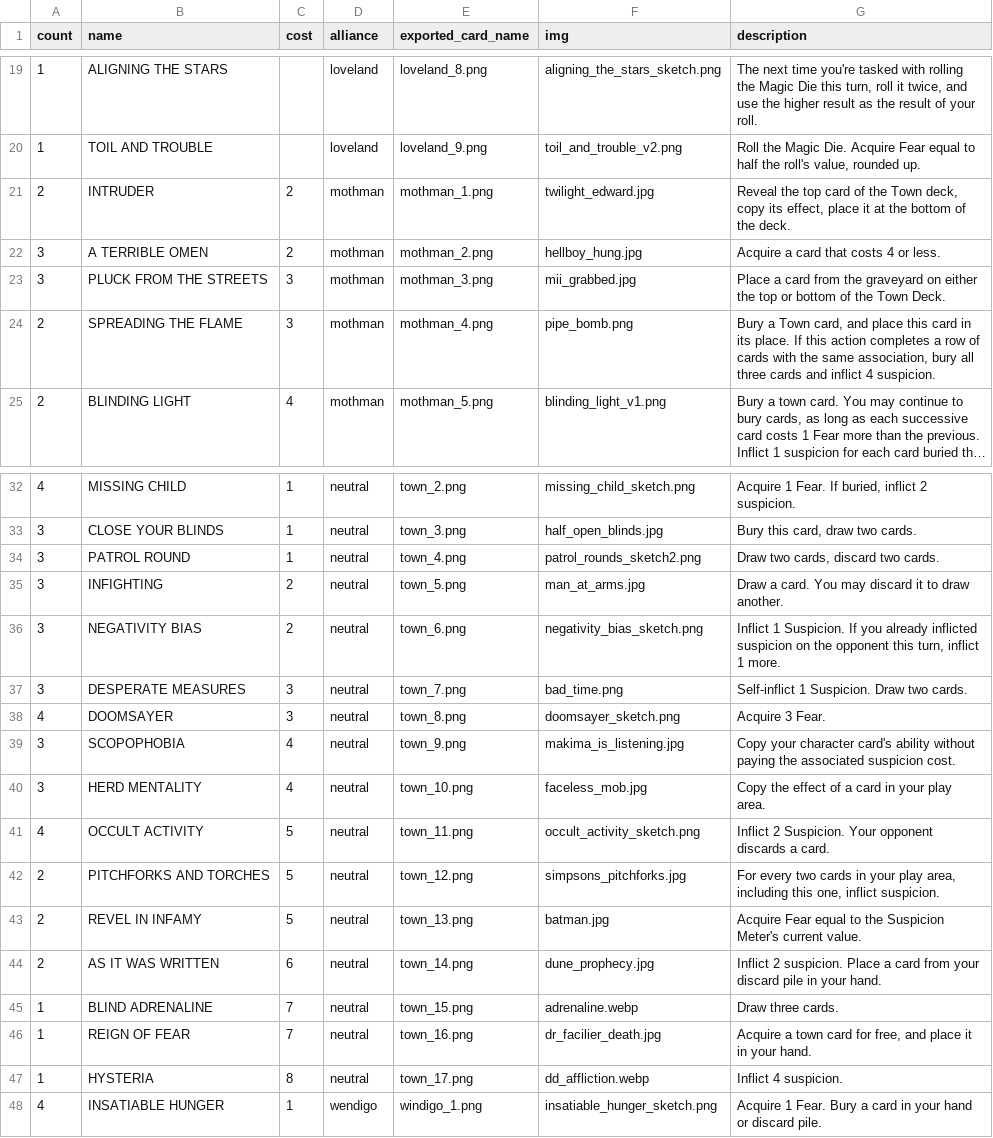
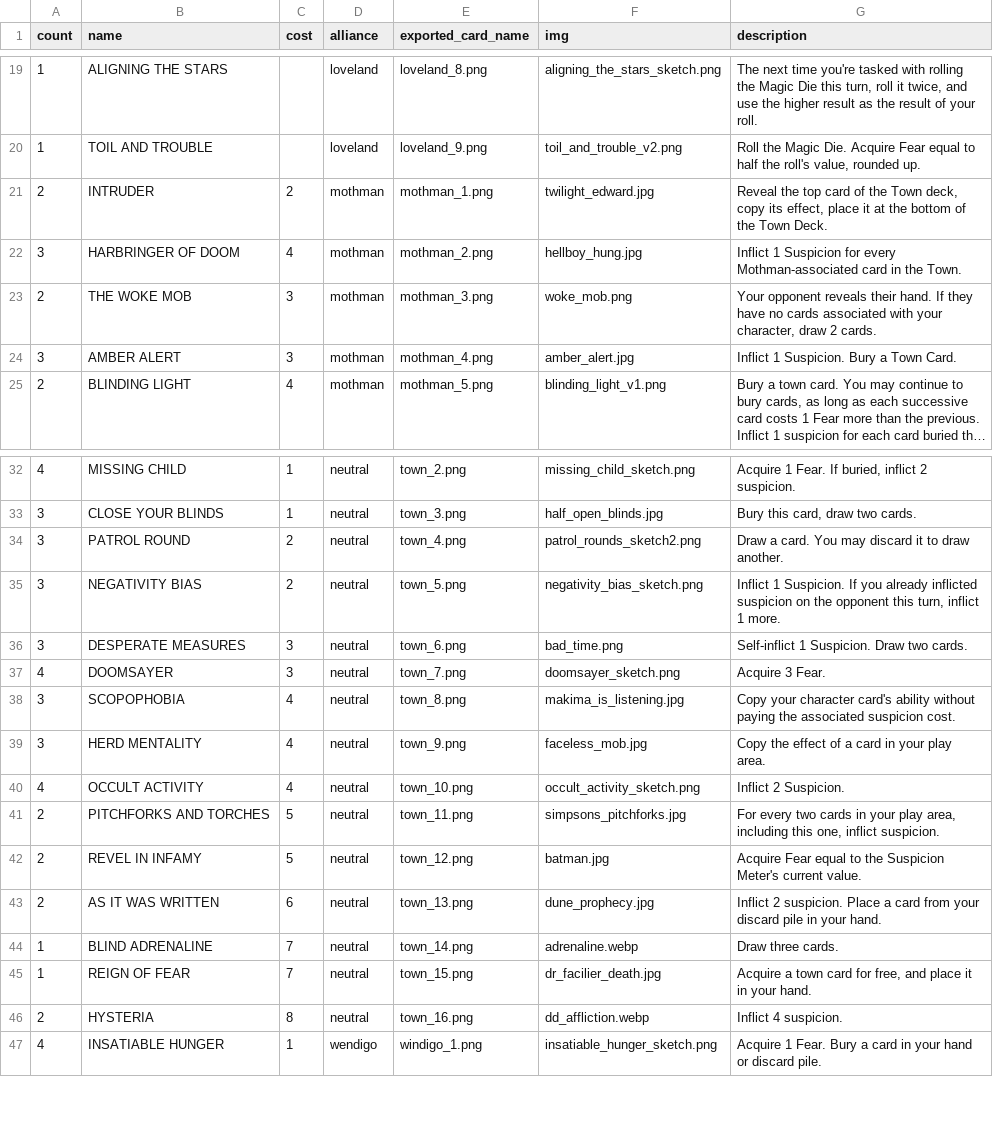
Before and after one commit to optimisticlucio/skulk, a CSV file: csv/cards.csv, drawn as a sheet; only a part is shown, gaps mark what is left out; long unchanged cells end in …; removed rows and columns are numbered as before the commit, all else as after; the diff covers the shown part only; the diff names each change by its address in the sheet, - before the commit and + after, or states it on an @@ line.

```diff
--- a/csv/cards.csv
+++ b/csv/cards.csv
-G21 (description): …of the deck.
+G21 (description): …of the Town Deck.
-B22 (name): A TERRIBLE OMEN
+B22 (name): HARBRINGER OF DOOM
-C22 (cost): 2
+C22 (cost): 4
-G22 (description): Acquire a card that costs 4 or less.
+G22 (description): Inflict 1 Suspicion for every Mothman-associated card in the Town.
-row 23: 3 | PLUCK FROM THE STREETS | 3 | mothman | mothman_3.png | mii_grabbed.jpg | Place a card from the graveyard on either the top or bottom of the Town Deck.
-B23 (name): SPREADING THE FLAME
+B23 (name): THE WOKE MOB
-E23 (exported_card_name): mothman_4.png
+E23 (exported_card_name): mothman_3.png
-F23 (img): pipe_bomb.png
+F23 (img): woke_mob.png
-G23 (description): Bury a Town card, and place this card in its place. If this action completes a row of cards with the same association, bury all three cards and inflict 4 suspicion.
+G23 (description): Your opponent reveals their hand. If they have no cards associated with your character, draw 2 cards.
+row 24: 3 | AMBER ALERT | 3 | mothman | mothman_4.png | amber_alert.jpg | Inflict 1 Suspicion. Bury a Town Card.
-C34 (cost): 1
+C34 (cost): 2
-G34 (description): Draw two cards, discard two cards.
+G34 (description): Draw a card. You may discard it to draw another.
-row 35: 3 | INFIGHTING | 2 | neutral | town_5.png | man_at_arms.jpg | Draw a card. You may discard it to draw another.
-E35 (exported_card_name): town_6.png
+E35 (exported_card_name): town_5.png
-E36 (exported_card_name): town_7.png
+E36 (exported_card_name): town_6.png
-E37 (exported_card_name): town_8.png
+E37 (exported_card_name): town_7.png
-E38 (exported_card_name): town_9.png
+E38 (exported_card_name): town_8.png
-E39 (exported_card_name): town_10.png
+E39 (exported_card_name): town_9.png
-C40 (cost): 5
+C40 (cost): 4
-E40 (exported_card_name): town_11.png
+E40 (exported_card_name): town_10.png
-G40 (description): Inflict 2 Suspicion. Your opponent discards a card.
+G40 (description): Inflict 2 Suspicion.
-E41 (exported_card_name): town_12.png
+E41 (exported_card_name): town_11.png
-E42 (exported_card_name): town_13.png
+E42 (exported_card_name): town_12.png
-E43 (exported_card_name): town_14.png
+E43 (exported_card_name): town_13.png
-E44 (exported_card_name): town_15.png
+E44 (exported_card_name): town_14.png
-E45 (exported_card_name): town_16.png
+E45 (exported_card_name): town_15.png
-A46 (count): 1
+A46 (count): 2
-E46 (exported_card_name): town_17.png
+E46 (exported_card_name): town_16.png
```
Also changed, not shown: 8 edited cells elsewhere in this file, 11 other files.
